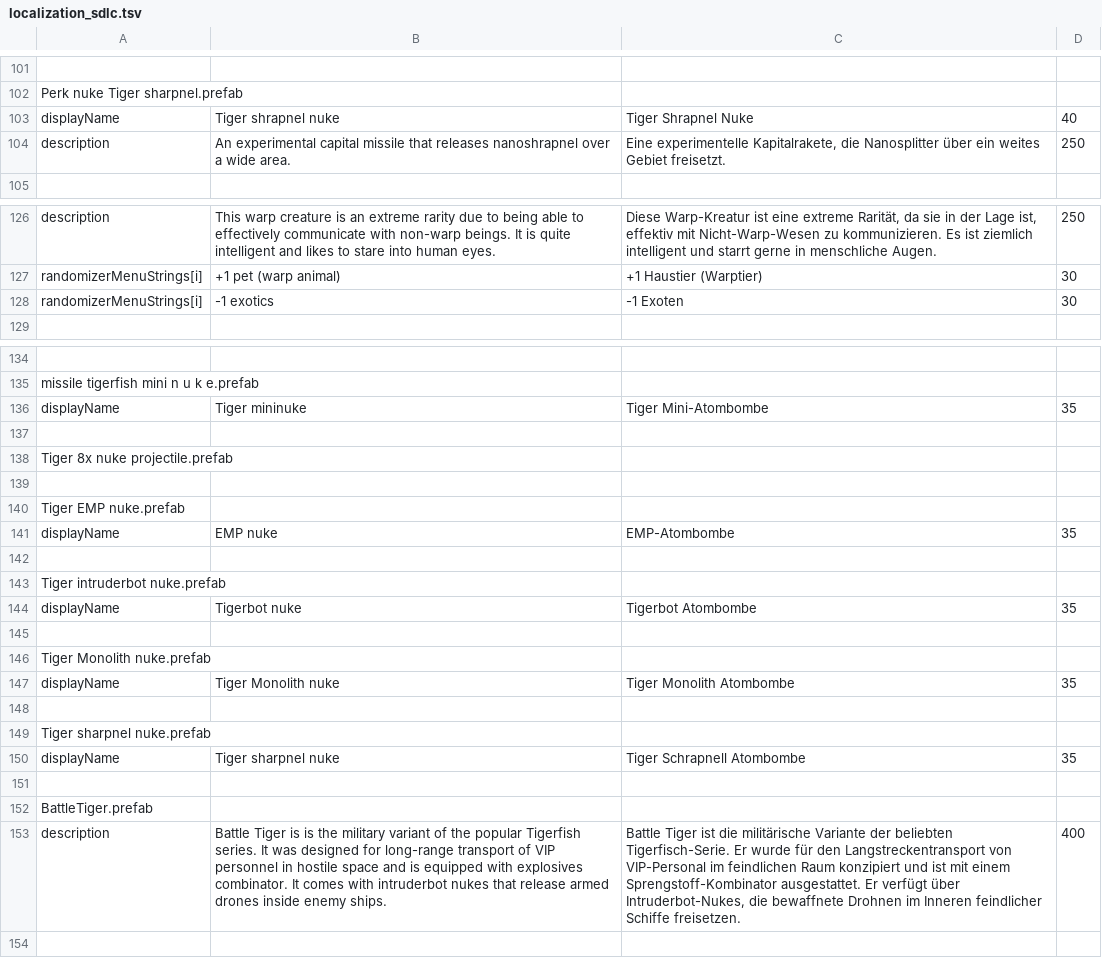
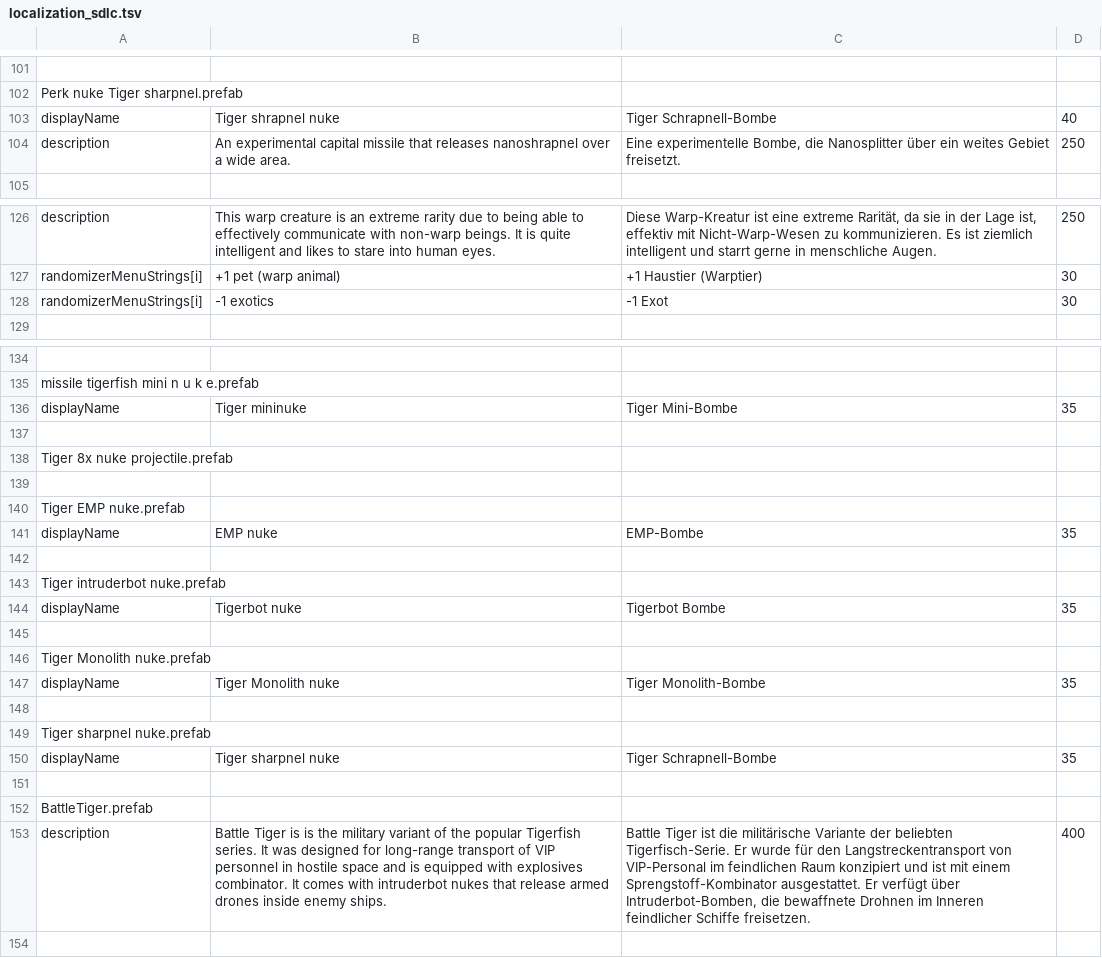
Before and after one commit to Duke-M-commits/Translation_ShortestTripToEarth_German, a TSV file: localization_sdlc.tsv, drawn as a sheet; only a part is shown, gaps mark what is left out; the diff covers the shown part only; the diff names each change by its address in the sheet, - before the commit and + after, or states it on an @@ line.

Commit message:
"Nukes" -> "Bomben"

```diff
--- a/localization_sdlc.tsv
+++ b/localization_sdlc.tsv
-C103: Tiger Shrapnel Nuke
+C103: Tiger Schrapnell-Bombe
-C104: Eine experimentelle Kapitalrakete, die Nanosplitter…
+C104: Eine experimentelle Bombe, die Nanosplitter…
-C128: -1 Exoten
+C128: -1 Exot
-C136: Tiger Mini-Atombombe
+C136: Tiger Mini-Bombe
-C141: EMP-Atombombe
+C141: EMP-Bombe
-C144: Tigerbot Atombombe
+C144: Tigerbot Bombe
-C147: Tiger Monolith Atombombe
+C147: Tiger Monolith-Bombe
-C150: Tiger Schrapnell Atombombe
+C150: Tiger Schrapnell-Bombe
-C153: …verfügt über Intruderbot-Nukes, die bewaffnete…
+C153: …verfügt über Intruderbot-Bomben, die bewaffnete…
```
Also changed, not shown: 12 edited cells elsewhere in this file, localization_dlc2.tsv, 1 other file.
